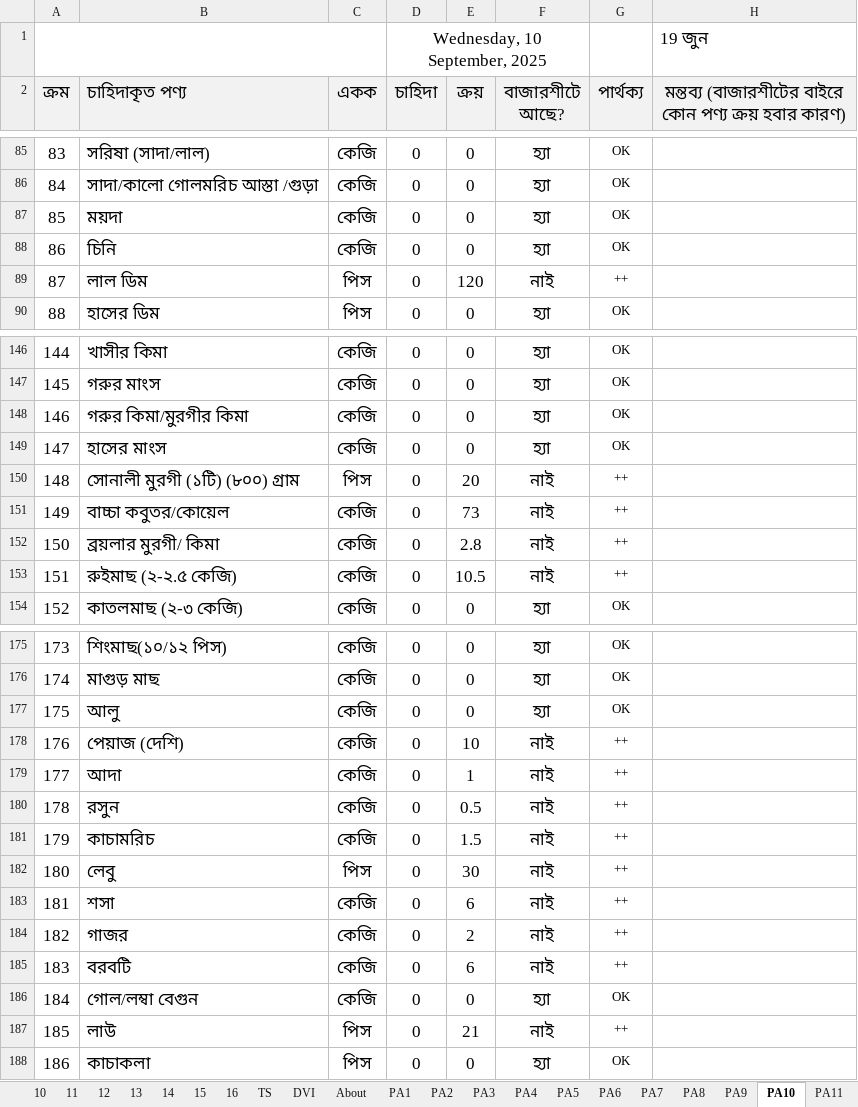
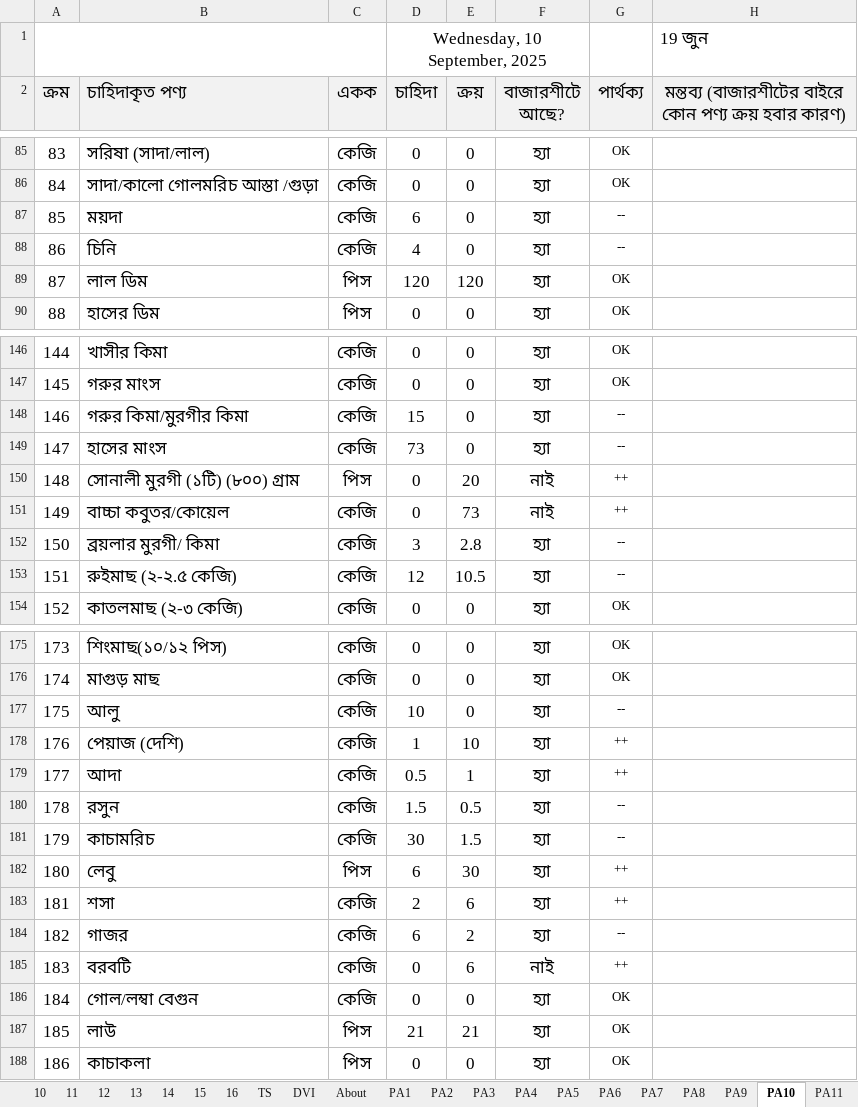
Before and after one commit to nshamim2026/office, an Excel workbook: Store/09-2025 ‍STORE GH/01-10 SEP 2025 SU.xlsx, sheet PA10, drawn as a sheet; only a part is shown, gaps mark what is left out; values as stored, in another font and other column widths than the file's, no borders; conditional formats not drawn; the diff covers the shown part only; the diff names each change by its address in the sheet, - before the commit and + after, or states it on an @@ line.

```diff
--- a/Store/09-2025 ‍STORE GH/01-10 SEP 2025 SU.xlsx (sheet PA10)
+++ b/Store/09-2025 ‍STORE GH/01-10 SEP 2025 SU.xlsx (sheet PA10)
-D87 (চাহিদা): 0
+D87 (চাহিদা): 6
-G87:G88 (পার্থক্য): OK
+G87:G88 (পার্থক্য): --
-D88 (চাহিদা): 0
+D88 (চাহিদা): 4
-D89 (চাহিদা): 0
+D89 (চাহিদা): 120
-F89 (বাজারশীটে আছে?): নাই
+F89 (বাজারশীটে আছে?): হ্যা
-G89 (পার্থক্য): ++
+G89 (পার্থক্য): OK
-D148 (চাহিদা): 0
+D148 (চাহিদা): 15
-G148:G149 (পার্থক্য): OK
+G148:G149 (পার্থক্য): --
-D149 (চাহিদা): 0
+D149 (চাহিদা): 73
-D152 (চাহিদা): 0
+D152 (চাহিদা): 3
-F152:F153 (বাজারশীটে আছে?): নাই
+F152:F153 (বাজারশীটে আছে?): হ্যা
-G152:G153 (পার্থক্য): ++
+G152:G153 (পার্থক্য): --
-D153 (চাহিদা): 0
+D153 (চাহিদা): 12
-D177 (চাহিদা): 0
+D177 (চাহিদা): 10
-G177 (পার্থক্য): OK
+G177 (পার্থক্য): --
-D178 (চাহিদা): 0
+D178 (চাহিদা): 1
-F178:F184 (বাজারশীটে আছে?): নাই
+F178:F184 (বাজারশীটে আছে?): হ্যা
-D179 (চাহিদা): 0
+D179 (চাহিদা): 0.5
-D180 (চাহিদা): 0
+D180 (চাহিদা): 1.5
-G180:G181 (পার্থক্য): ++
+G180:G181 (পার্থক্য): --
-D181 (চাহিদা): 0
+D181 (চাহিদা): 30
-D182 (চাহিদা): 0
+D182 (চাহিদা): 6
-D183 (চাহিদা): 0
+D183 (চাহিদা): 2
-D184 (চাহিদা): 0
+D184 (চাহিদা): 6
-G184 (পার্থক্য): ++
+G184 (পার্থক্য): --
-D187 (চাহিদা): 0
+D187 (চাহিদা): 21
-F187 (বাজারশীটে আছে?): নাই
+F187 (বাজারশীটে আছে?): হ্যা
-G187 (পার্থক্য): ++
+G187 (পার্থক্য): OK
```
Also changed, not shown: 76 edited cells elsewhere in this sheet, sheet S, sheet R, sheet PA7, sheet H, sheet PA3, sheet PA2, 1 more sheet, formulas that keep their value, hidden cells.
